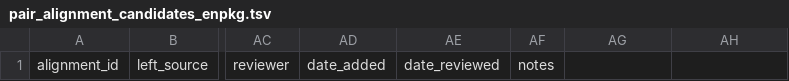
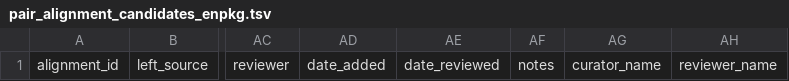
Before and after one commit to commons-research/ontology-weaver, a TSV file: registry/pair_alignment_candidates_enpkg.tsv, drawn as a sheet; only a part is shown, gaps mark what is left out; the diff names each change by its address in the sheet, - before the commit and + after, or states it on an @@ line.

```diff
--- a/registry/pair_alignment_candidates_enpkg.tsv
+++ b/registry/pair_alignment_candidates_enpkg.tsv
-AG1: (empty)
+AG1: curator_name
-AH1: (empty)
+AH1: reviewer_name
```
Also changed, not shown: registry/pair_alignment_candidates_emi.tsv, 9 other files.
